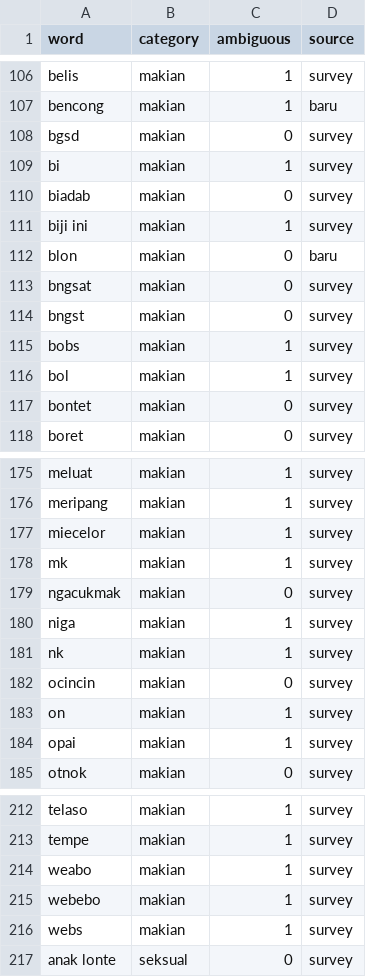
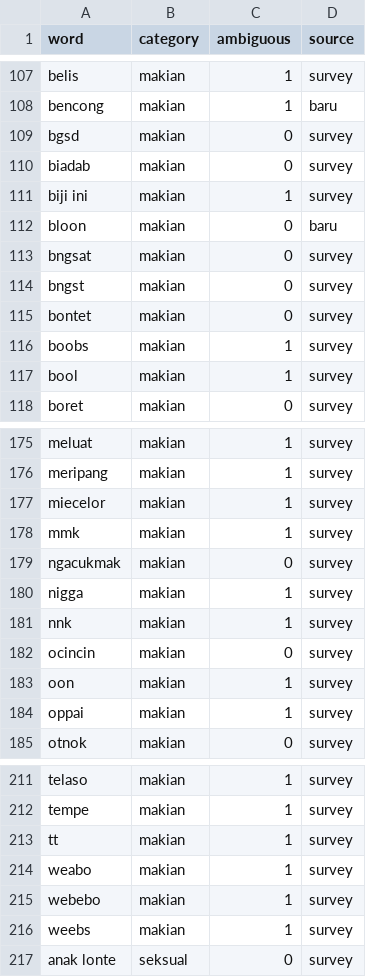
Before and after one commit to xynogen/indonesian-bad-words-dataset, a CSV file: data/words.csv, drawn as a sheet; only a part is shown, gaps mark what is left out; the diff covers the shown part only.

Commit message:
Fix words collapsed by normalization (oon, nigga, dajjal, boobs, ...); typos; LF line endings; stronger --test; README rules

```diff
--- a/data/words.csv
+++ b/data/words.csv
@@ -108,11 +109,10 @@ bencong,makian,1,baru
 bgsd,makian,0,survey
-bi,makian,1,survey
 biadab,makian,0,survey
 biji ini,makian,1,survey
-blon,makian,0,baru
+bloon,makian,0,baru
 bngsat,makian,0,survey
 bngst,makian,0,survey
-bobs,makian,1,survey
-bol,makian,1,survey
 bontet,makian,0,survey
+boobs,makian,1,survey
+bool,makian,1,survey
 boret,makian,0,survey
@@ -177,9 +177,9 @@ meripang,makian,1,survey
 miecelor,makian,1,survey
-mk,makian,1,survey
+mmk,makian,1,survey
 ngacukmak,makian,0,survey
-niga,makian,1,survey
-nk,makian,1,survey
+nigga,makian,1,survey
+nnk,makian,1,survey
 ocincin,makian,0,survey
-on,makian,1,survey
-opai,makian,1,survey
+oon,makian,1,survey
+oppai,makian,1,survey
 otnok,makian,0,survey
@@ -213,5 +212,6 @@ telaso,makian,1,survey
 tempe,makian,1,survey
+tt,makian,1,survey
 weabo,makian,1,survey
 webebo,makian,1,survey
-webs,makian,1,survey
+weebs,makian,1,survey
 anak lonte,seksual,0,survey
```
Also changed, not shown: 1 added row, 1 removed row and 5 edited cells elsewhere in this file, 2 other files.
